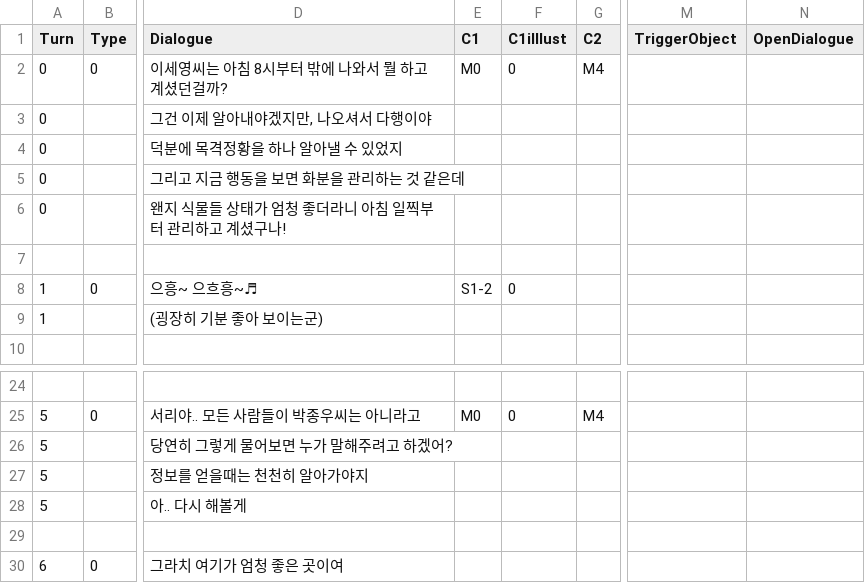
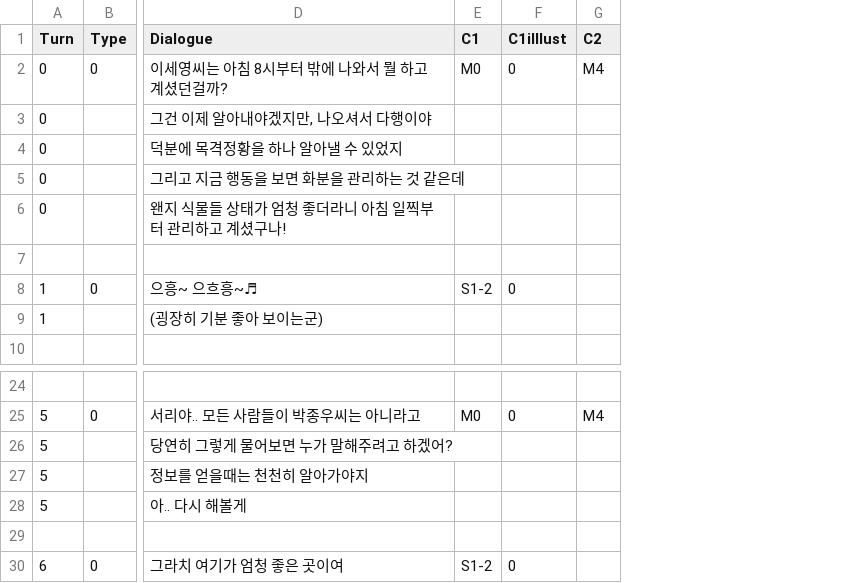
Before and after one commit to leeZn30/Access-Limited, a CSV file: Assets/Resources/CSVFiles/01_Dialogue/1/Day1/Map1/S1-2-0.csv, drawn as a sheet; only a part is shown, gaps mark what is left out; the diff names each change by its address in the sheet, - before the commit and + after, or states it on an @@ line.

```diff
--- a/Assets/Resources/CSVFiles/01_Dialogue/1/Day1/Map1/S1-2-0.csv
+++ b/Assets/Resources/CSVFiles/01_Dialogue/1/Day1/Map1/S1-2-0.csv
-column M (TriggerObject), empty
-column N (OpenDialogue), empty
-E30 (C1): (empty)
+E30 (C1): S1-2
-F30 (C1illlust): (empty)
+F30 (C1illlust): 0
```
Also changed, not shown: Assets/Resources/CSVFiles/01_Dialogue/dailogueDefault.csv, Assets/Resources/CSVFiles/03_Objects/1.csv, 13 other files.
